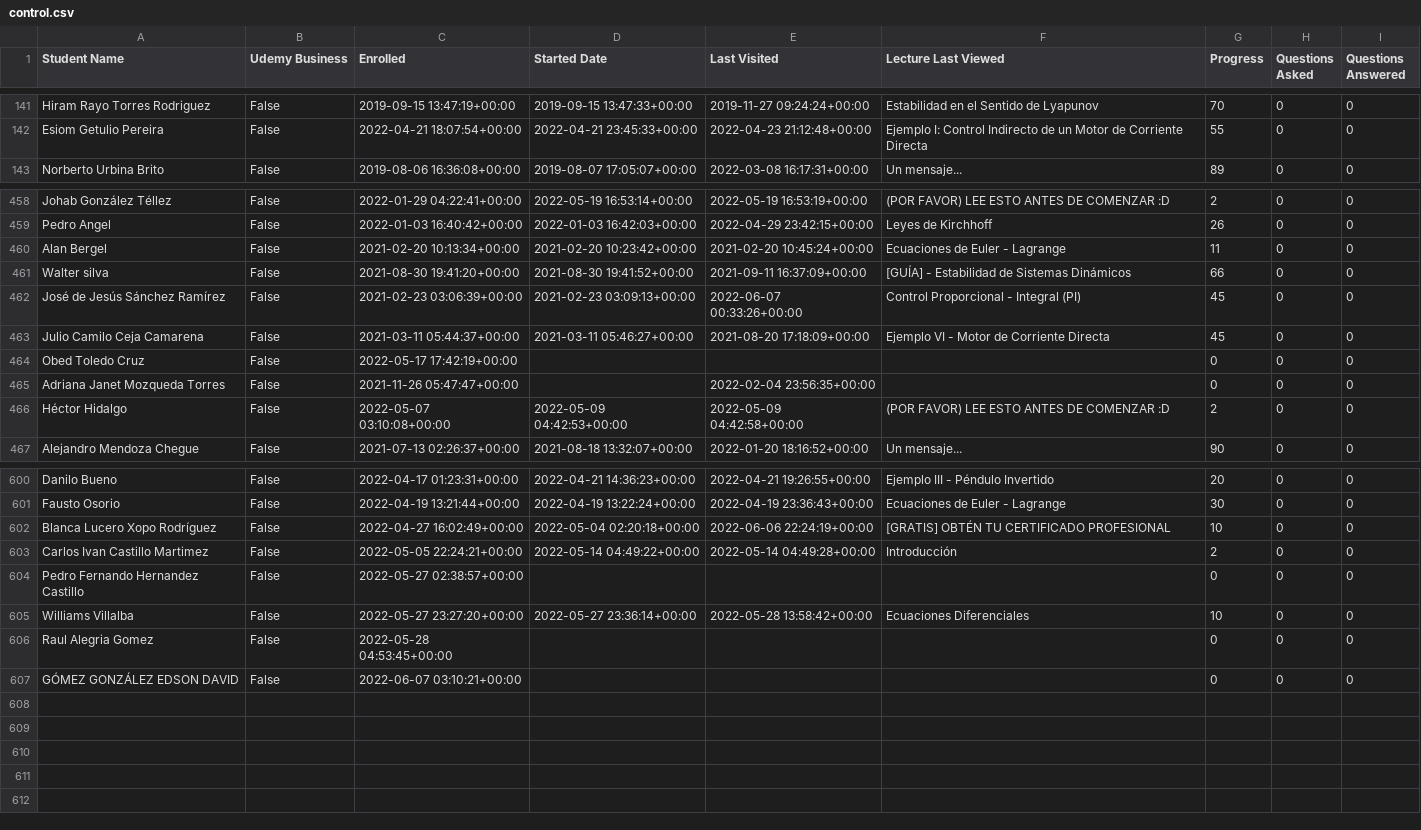
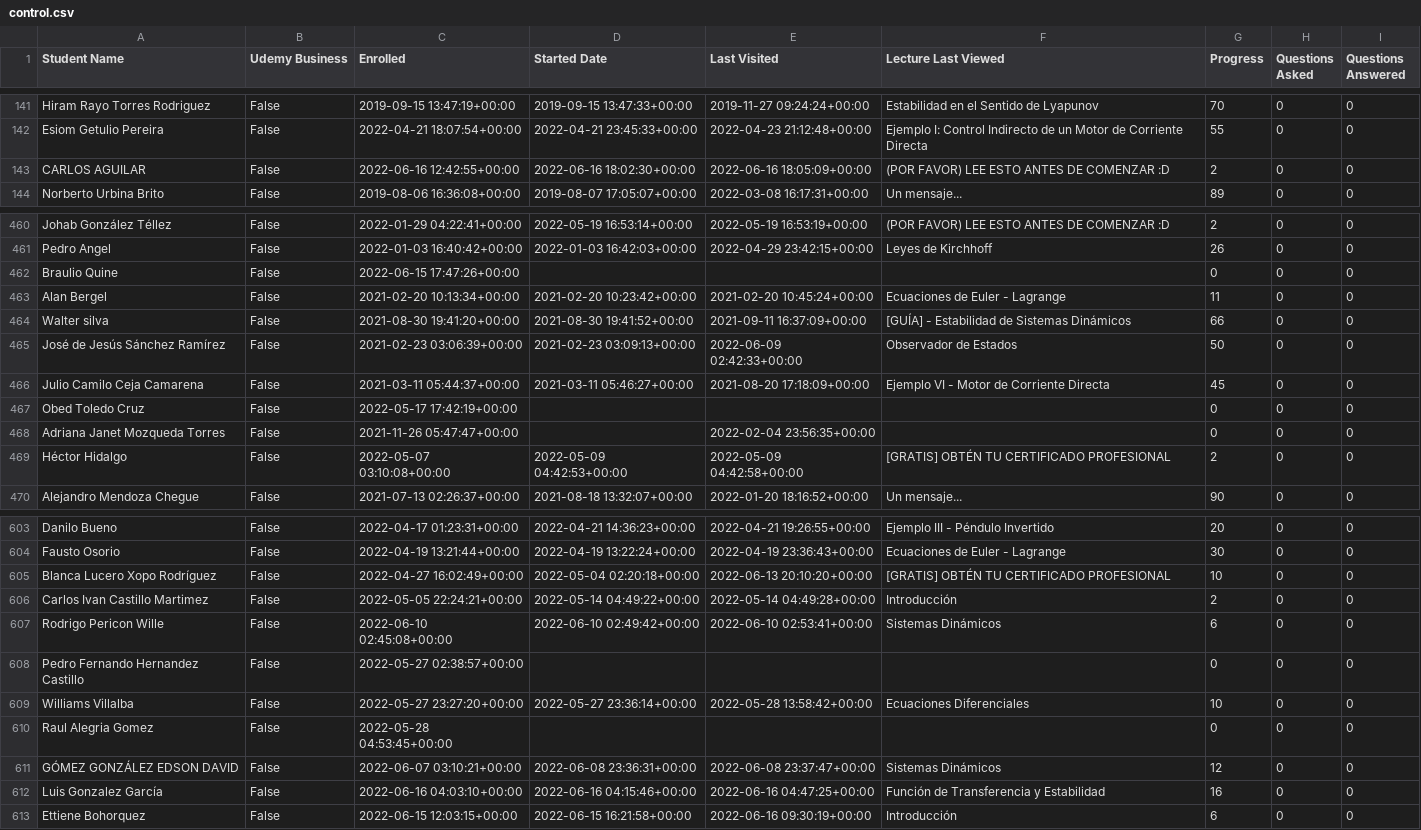
Before and after one commit to AssemblingTheFuture/CertificateZ, a CSV file: src/python/csv/control.csv, drawn as a sheet; only a part is shown, gaps mark what is left out; the diff covers the shown part only.

```diff
--- a/src/python/csv/control.csv
+++ b/src/python/csv/control.csv
@@ -142,2 +142,3 @@ Hiram Rayo Torres Rodriguez,False,2019-09-15 13:47:19+00:00,2019-09-15 13:47:33+
 Esiom Getulio Pereira,False,2022-04-21 18:07:54+00:00,2022-04-21 23:45:33+00:00,2022-04-23 21:12:48+00:00,Ejemplo I: Control Indirecto de un Motor de Corriente Directa,55,0,0
+CARLOS AGUILAR,False,2022-06-16 12:42:55+00:00,2022-06-16 18:02:30+00:00,2022-06-16 18:05:09+00:00,(POR FAVOR) LEE ESTO ANTES DE COMENZAR :D,2,0,0
 Norberto Urbina Brito,False,2019-08-06 16:36:08+00:00,2019-08-07 17:05:07+00:00,2022-03-08 16:17:31+00:00,Un mensaje...,89,0,0
@@ -459,5 +461,6 @@ Johab González Téllez,False,2022-01-29 04:22:41+00:00,2022-05-19 16:53:14+00:0
 Pedro Angel,False,2022-01-03 16:40:42+00:00,2022-01-03 16:42:03+00:00,2022-04-29 23:42:15+00:00,Leyes de Kirchhoff,26,0,0
+Braulio Quine,False,2022-06-15 17:47:26+00:00,,,,0,0,0
 Alan Bergel,False,2021-02-20 10:13:34+00:00,2021-02-20 10:23:42+00:00,2021-02-20 10:45:24+00:00,Ecuaciones de Euler - Lagrange,11,0,0
 Walter silva,False,2021-08-30 19:41:20+00:00,2021-08-30 19:41:52+00:00,2021-09-11 16:37:09+00:00,[GUÍA] - Estabilidad de Sistemas Dinámicos,66,0,0
-José de Jesús Sánchez Ramírez,False,2021-02-23 03:06:39+00:00,2021-02-23 03:09:13+00:00,2022-06-07 00:33:26+00:00,Control Proporcional - Integral (PI),45,0,0
+José de Jesús Sánchez Ramírez,False,2021-02-23 03:06:39+00:00,2021-02-23 03:09:13+00:00,2022-06-09 02:42:33+00:00,Observador de Estados,50,0,0
 Julio Camilo Ceja Camarena,False,2021-03-11 05:44:37+00:00,2021-03-11 05:46:27+00:00,2021-08-20 17:18:09+00:00,Ejemplo VI - Motor de Corriente Directa,45,0,0
@@ -465,3 +468,3 @@ Obed Toledo Cruz,False,2022-05-17 17:42:19+00:00,,,,0,0,0
 Adriana Janet Mozqueda Torres,False,2021-11-26 05:47:47+00:00,,2022-02-04 23:56:35+00:00,,0,0,0
-Héctor Hidalgo,False,2022-05-07 03:10:08+00:00,2022-05-09 04:42:53+00:00,2022-05-09 04:42:58+00:00,(POR FAVOR) LEE ESTO ANTES DE COMENZAR :D,2,0,0
+Héctor Hidalgo,False,2022-05-07 03:10:08+00:00,2022-05-09 04:42:53+00:00,2022-05-09 04:42:58+00:00,[GRATIS] OBTÉN TU CERTIFICADO PROFESIONAL,2,0,0
 Alejandro Mendoza Chegue,False,2021-07-13 02:26:37+00:00,2021-08-18 13:32:07+00:00,2022-01-20 18:16:52+00:00,Un mensaje...,90,0,0
@@ -601,4 +604,5 @@ Danilo Bueno,False,2022-04-17 01:23:31+00:00,2022-04-21 14:36:23+00:00,2022-04-2
 Fausto Osorio,False,2022-04-19 13:21:44+00:00,2022-04-19 13:22:24+00:00,2022-04-19 23:36:43+00:00,Ecuaciones de Euler - Lagrange,30,0,0
-Blanca Lucero Xopo Rodríguez,False,2022-04-27 16:02:49+00:00,2022-05-04 02:20:18+00:00,2022-06-06 22:24:19+00:00,[GRATIS] OBTÉN TU CERTIFICADO PROFESIONAL,10,0,0
+Blanca Lucero Xopo Rodríguez,False,2022-04-27 16:02:49+00:00,2022-05-04 02:20:18+00:00,2022-06-13 20:10:20+00:00,[GRATIS] OBTÉN TU CERTIFICADO PROFESIONAL,10,0,0
 Carlos Ivan Castillo Martimez,False,2022-05-05 22:24:21+00:00,2022-05-14 04:49:22+00:00,2022-05-14 04:49:28+00:00,Introducción,2,0,0
+Rodrigo Pericon Wille,False,2022-06-10 02:45:08+00:00,2022-06-10 02:49:42+00:00,2022-06-10 02:53:41+00:00,Sistemas Dinámicos,6,0,0
 Pedro Fernando Hernandez Castillo,False,2022-05-27 02:38:57+00:00,,,,0,0,0
@@ -606,2 +610,4 @@ Williams Villalba,False,2022-05-27 23:27:20+00:00,2022-05-27 23:36:14+00:00,2022
 Raul Alegria Gomez,False,2022-05-28 04:53:45+00:00,,,,0,0,0
-GÓMEZ GONZÁLEZ EDSON DAVID,False,2022-06-07 03:10:21+00:00,,,,0,0,0
+GÓMEZ GONZÁLEZ EDSON DAVID,False,2022-06-07 03:10:21+00:00,2022-06-08 23:36:31+00:00,2022-06-08 23:37:47+00:00,Sistemas Dinámicos,12,0,0
+Luis Gonzalez García,False,2022-06-16 04:03:10+00:00,2022-06-16 04:15:46+00:00,2022-06-16 04:47:25+00:00,Función de Transferencia y Estabilidad,16,0,0
+Ettiene Bohorquez,False,2022-06-15 12:03:15+00:00,2022-06-15 16:21:58+00:00,2022-06-16 09:30:19+00:00,Introducción,6,0,0
```
Also changed, not shown: 1 added row and 47 edited cells elsewhere in this file, src/python/csv/addresses.csv, src/python/csv/numerical.csv, 2 other files.
